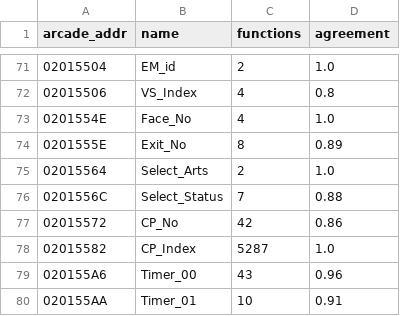
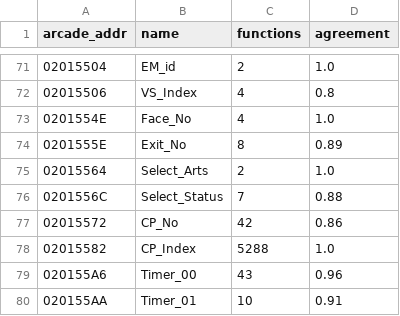
Before and after one commit to pearmannick-prog/sfiii3-cps3-decomp, a CSV file: symbols/sfiii3r1_data.csv, drawn as a sheet; only a part is shown, gaps mark what is left out.

```diff
--- a/symbols/sfiii3r1_data.csv
+++ b/symbols/sfiii3r1_data.csv
@@ -77,3 +77,3 @@ arcade_addr,name,functions,agreement
 02015572,CP_No,42,0.86
-02015582,CP_Index,5287,1.0
+02015582,CP_Index,5288,1.0
 020155A6,Timer_00,43,0.96
```
Also changed, not shown: symbols/sfiii3r1.csv, symbols/sfiii3r1_ai_routines.csv, 6 other files.
